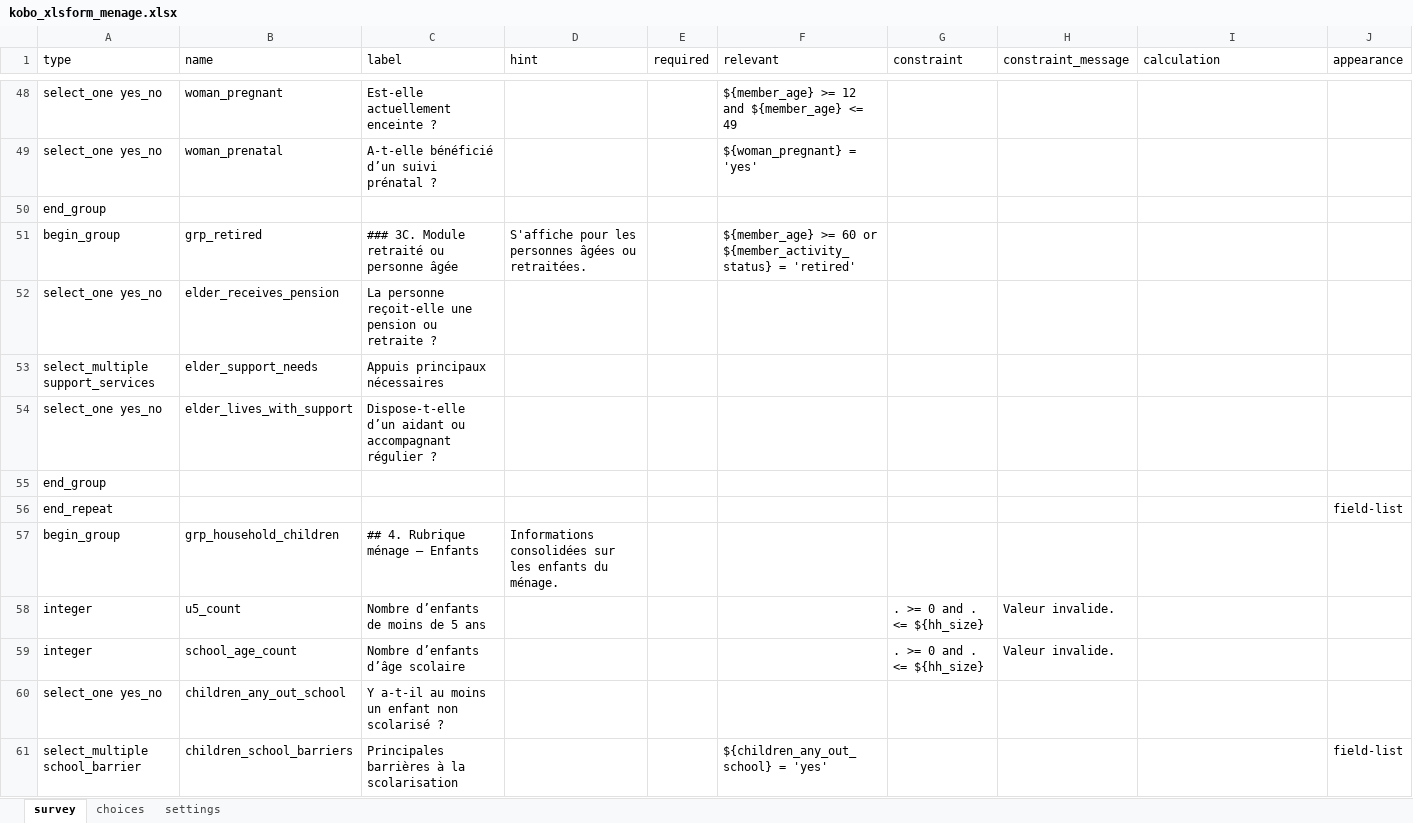
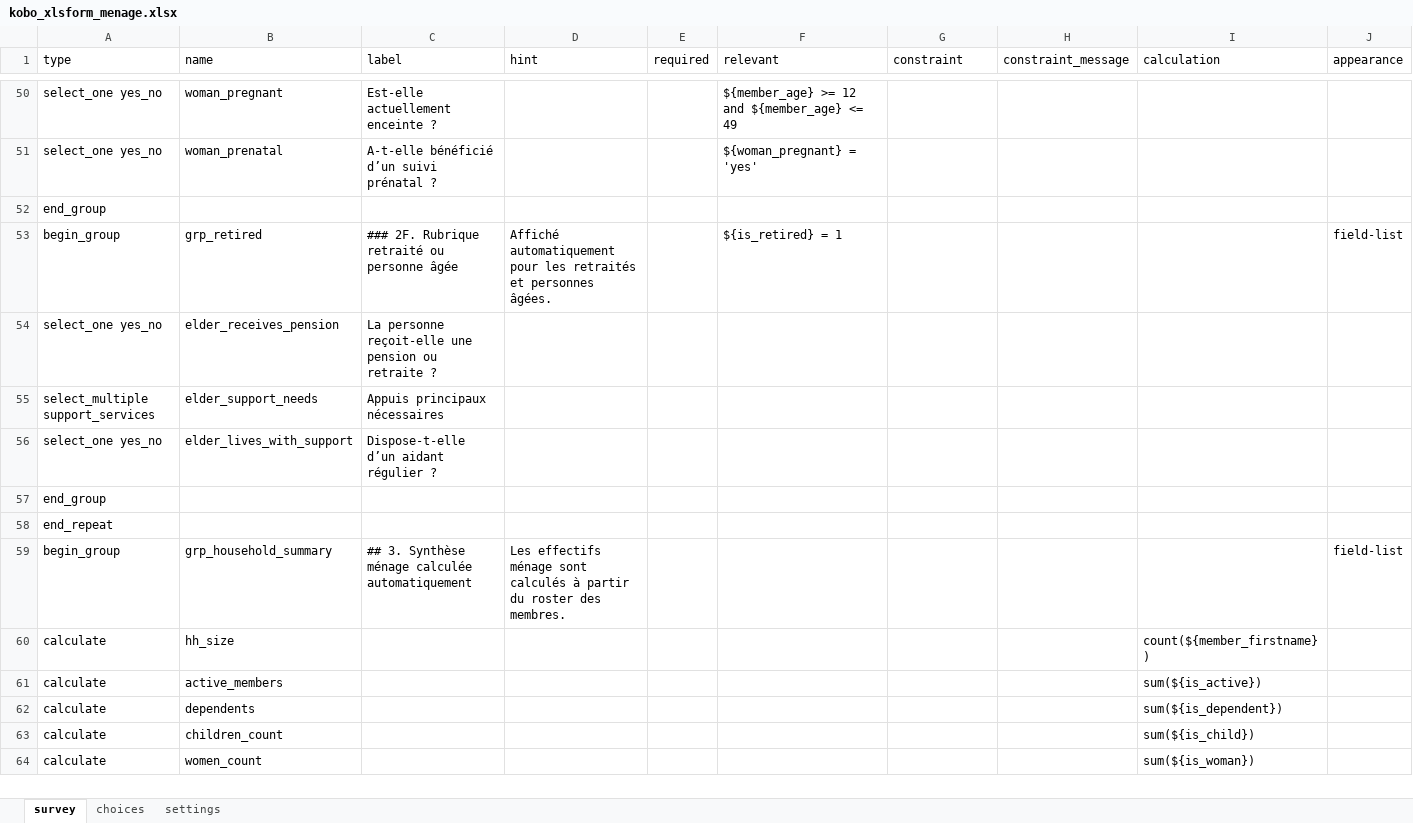
Before and after one commit to Patricia-Koto/kobo_github_project, an Excel workbook: forms/kobo_xlsform_menage.xlsx, sheet survey, drawn as a sheet; only a part is shown, gaps mark what is left out; values as stored, in another font and other column widths than the file's, no cell formats; conditional formats not drawn; removed rows and columns are numbered as before the commit, all else as after; the diff covers the shown part only; the diff names each change by its address in the sheet, - before the commit and + after, or states it on an @@ line.

```diff
--- a/forms/kobo_xlsform_menage.xlsx (sheet survey)
+++ b/forms/kobo_xlsform_menage.xlsx (sheet survey)
-C53 (label): ### 3C. Module retraité ou personne âgée
+C53 (label): ### 2F. Rubrique retraité ou personne âgée
-D53 (hint): S'affiche pour les personnes âgées ou retraitées.
+D53 (hint): Affiché automatiquement pour les retraités et personnes âgées.
-F53 (relevant): ${member_age} >= 60 or ${member_activity_status} = 'retired'
+F53 (relevant): ${is_retired} = 1
-J53 (appearance): (empty)
+J53 (appearance): field-list
-C56 (label): Dispose-t-elle d’un aidant ou accompagnant régulier ?
+C56 (label): Dispose-t-elle d’un aidant régulier ?
-J58 (appearance): field-list
+J58 (appearance): (empty)
-row 57: begin_group | grp_household_children | ## 4. Rubrique ménage — Enfants | Informations consolidées sur les enfants du ménage.
-row 58: integer | u5_count | Nombre d’enfants de moins de 5 ans |  |  |  | . >= 0 and . <= ${hh_size} | Valeur invalide.
-row 59: integer | school_age_count | Nombre d’enfants d’âge scolaire |  |  |  | . >= 0 and . <= ${hh_size} | Valeur invalide.
-row 60: select_one yes_no | children_any_out_school | Y a-t-il au moins un enfant non scolarisé ?
-row 61: select_multiple school_barrier | children_school_barriers | Principales barrières à la scolarisation |  |  | ${children_any_out_school} = 'yes' |  |  |  | field-list
+row 59: begin_group | grp_household_summary | ## 3. Synthèse ménage calculée automatiquement | Les effectifs ménage sont calculés à partir du roster des membres. |  |  |  |  |  | field-list
+row 60: calculate | hh_size |  |  |  |  |  |  | count(${member_firstname})
+row 61: calculate | active_members |  |  |  |  |  |  | sum(${is_active})
+row 62: calculate | dependents |  |  |  |  |  |  | sum(${is_dependent})
+row 63: calculate | children_count |  |  |  |  |  |  | sum(${is_child})
+row 64: calculate | women_count |  |  |  |  |  |  | sum(${is_woman})
```
Also changed, not shown: 28 added rows, 21 removed rows, 1 moved row and 31 edited cells elsewhere in this sheet, sheet choices, sheet settings, cell formats.
